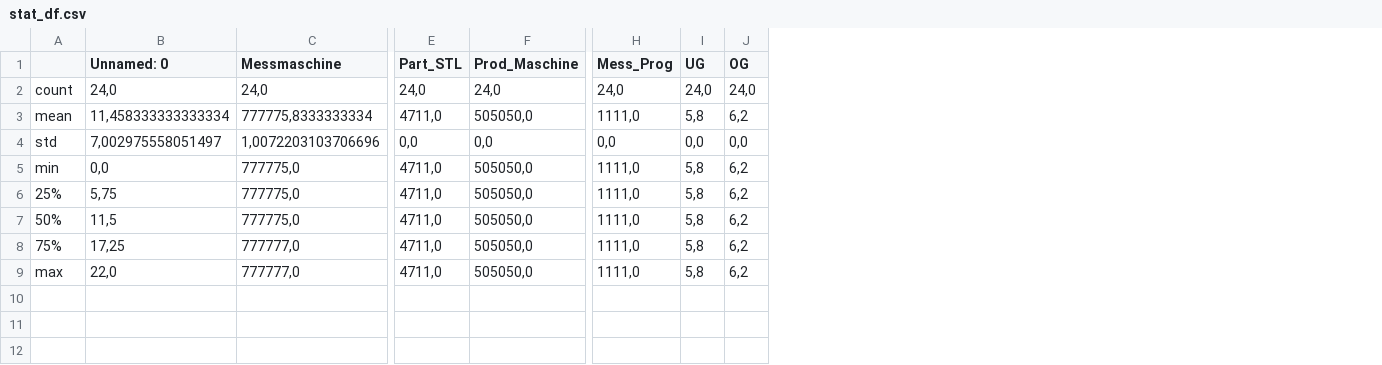
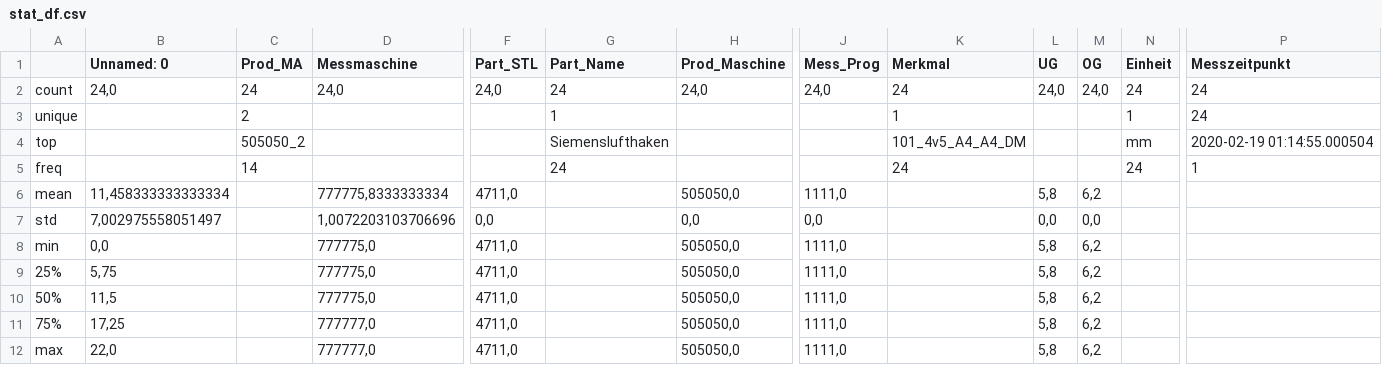
Before and after one commit to blaubaer01/CSVpySTAT, a CSV file: stat_df.csv, drawn as a sheet; only a part is shown, gaps mark what is left out; addresses are those after the commit; rows hold the shown columns only; the diff names each change by its address in the sheet, - before the commit and + after, or states it on an @@ line.

Commit message:
add table for descriptive statistik all columns and chart.py

```diff
--- a/stat_df.csv
+++ b/stat_df.csv
+column C (Prod_MA), row 2: 24
+column G (Part_Name), row 2: 24
+column K (Merkmal), row 2: 24
+column N (Einheit), row 2: 24
+column P (Messzeitpunkt), row 2: 24
+row 3: unique |  | 2 |  |  | 1 |  |  | 1 |  |  | 1 | 24
+row 4: top |  | 505050_2 |  |  | Siemenslufthaken |  |  | 101_4v5_A4_A4_DM |  |  | mm | 2020-02-19 01:14:55.000504
+row 5: freq |  | 14 |  |  | 24 |  |  | 24 |  |  | 24 | 1
```
Also changed, not shown: 4 other files.
